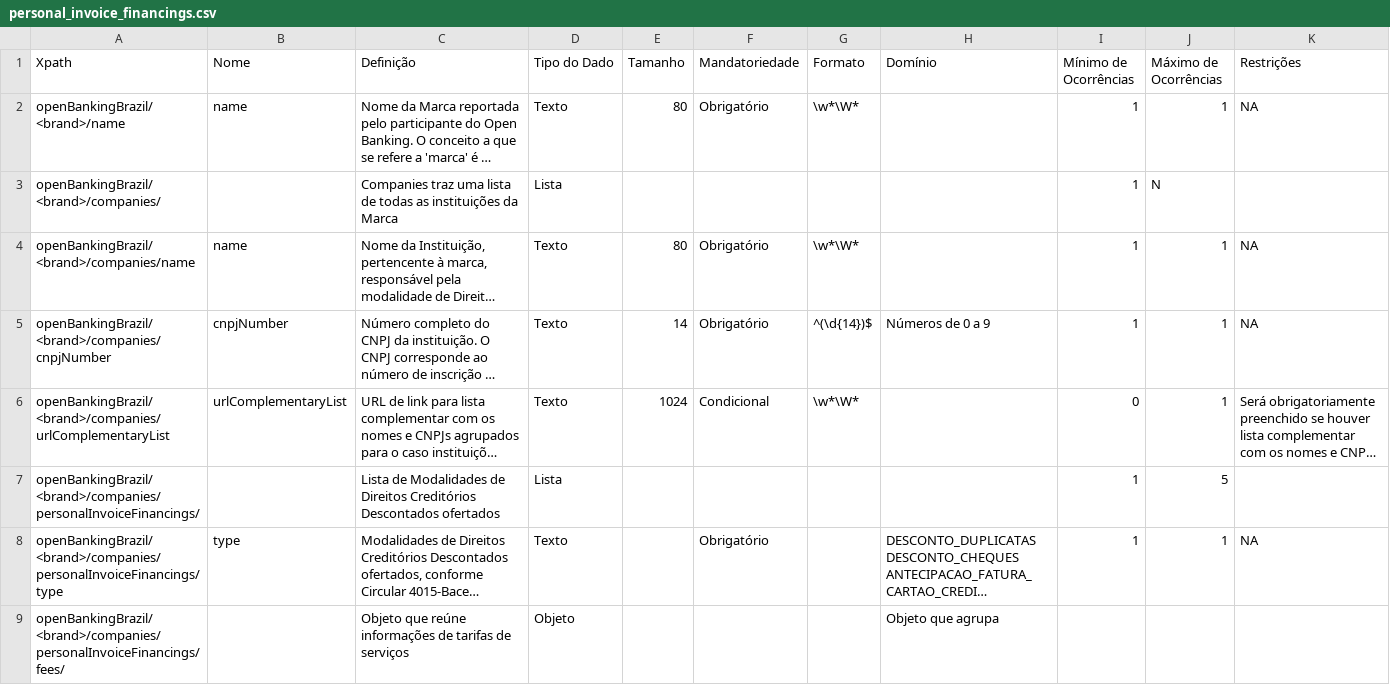
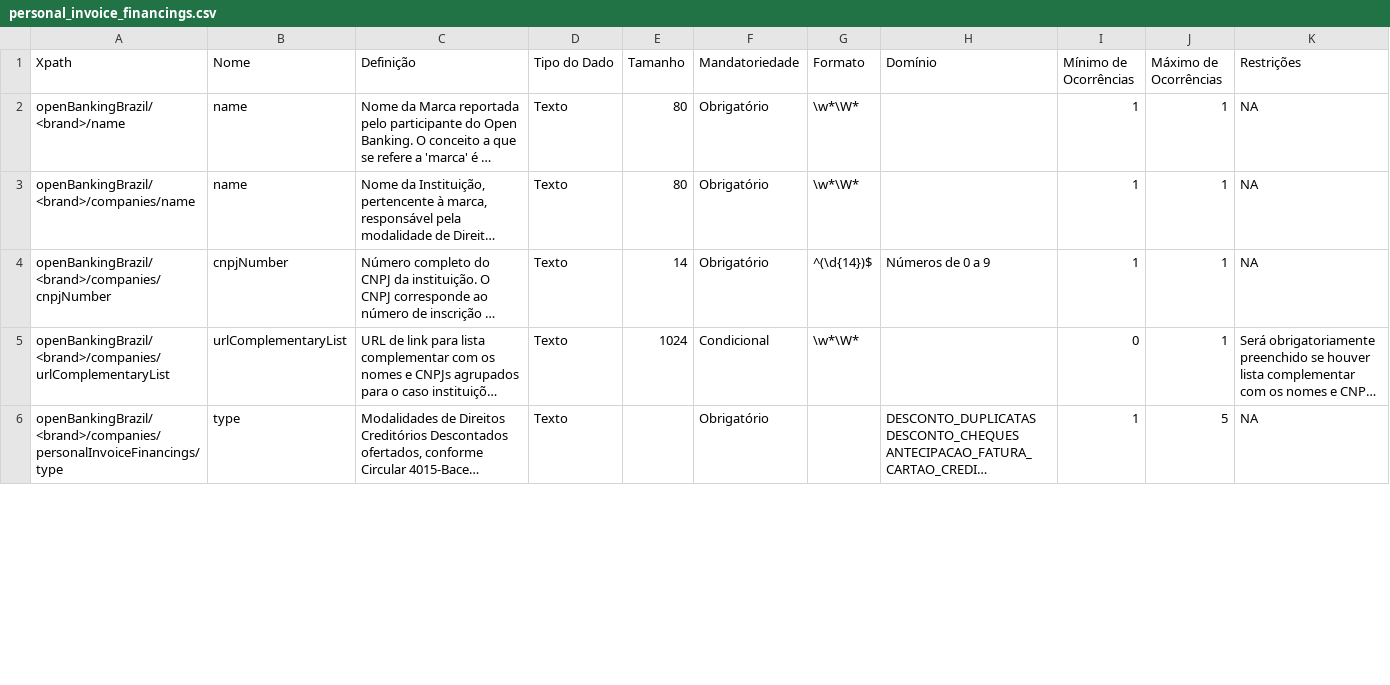
Before and after one commit to marcelomrwin/areadesenvolvedor, a CSV file: dictionary/personal_invoice_financings.csv, drawn as a sheet; only a part is shown; long unchanged cells end in …; removed rows and columns are numbered as before the commit, all else as after; the diff covers the shown part only; the diff names each change by its address in the sheet, - before the commit and + after, or states it on an @@ line.

```diff
--- a/dictionary/personal_invoice_financings.csv
+++ b/dictionary/personal_invoice_financings.csv
-row 3: openBankingBrazil/<brand>/companies/ |  | Companies traz uma lista de todas as instituições da Marca | Lista |  |  |  |  | 1 | N
-row 7: openBankingBrazil/<brand>/companies/personalInvoiceFinancings/ |  | Lista de Modalidades de Direitos Creditórios Descontados ofertados | Lista |  |  |  |  | 1 | 5
-J6 (Máximo de Ocorrências): 1
+J6 (Máximo de Ocorrências): 5
-row 9: openBankingBrazil/<brand>/companies/personalInvoiceFinancings/fees/ |  | Objeto que reúne informações de tarifas de serviços | Objeto |  |  |  | Objeto que agrupa
```
Also changed, not shown: 8 removed rows and 47 edited cells elsewhere in this file, dictionary/personal_unarranged_account_overdraft.csv, dictionary/phone_channels.csv.
